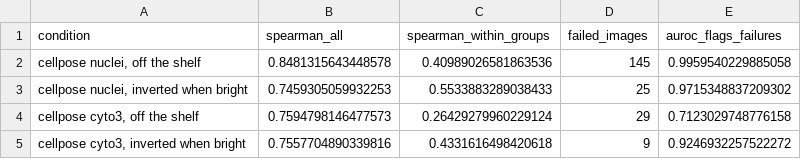
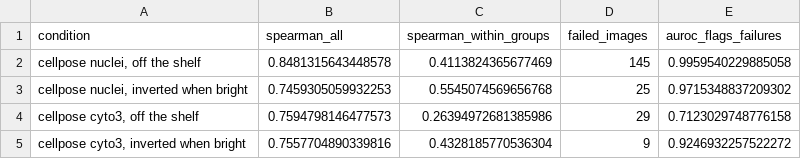
Before and after one commit to Aditya-galaxy/nuclei-shift, a CSV file: results/confidence.csv, drawn as a sheet.

```diff
--- a/results/confidence.csv
+++ b/results/confidence.csv
@@ -1,5 +1,5 @@
 condition,spearman_all,spearman_within_groups,failed_images,auroc_flags_failures
-"cellpose nuclei, off the shelf",0.8481315643448578,0.40989026581863536,145,0.9959540229885058
-"cellpose nuclei, inverted when bright",0.7459305059932253,0.5533883289038433,25,0.9715348837209302
-"cellpose cyto3, off the shelf",0.7594798146477573,0.26429279960229124,29,0.7123029748776158
-"cellpose cyto3, inverted when bright",0.7557704890339816,0.4331616498420618,9,0.9246932257522272
+"cellpose nuclei, off the shelf",0.8481315643448578,0.4113824365677469,145,0.9959540229885058
+"cellpose nuclei, inverted when bright",0.7459305059932253,0.5545074569656768,25,0.9715348837209302
+"cellpose cyto3, off the shelf",0.7594798146477573,0.26394972681385986,29,0.7123029748776158
+"cellpose cyto3, inverted when bright",0.7557704890339816,0.4328185770536304,9,0.9246932257522272
```
Also changed, not shown: results/confidence_by_group.csv, results/per_image.csv, 4 other files.
